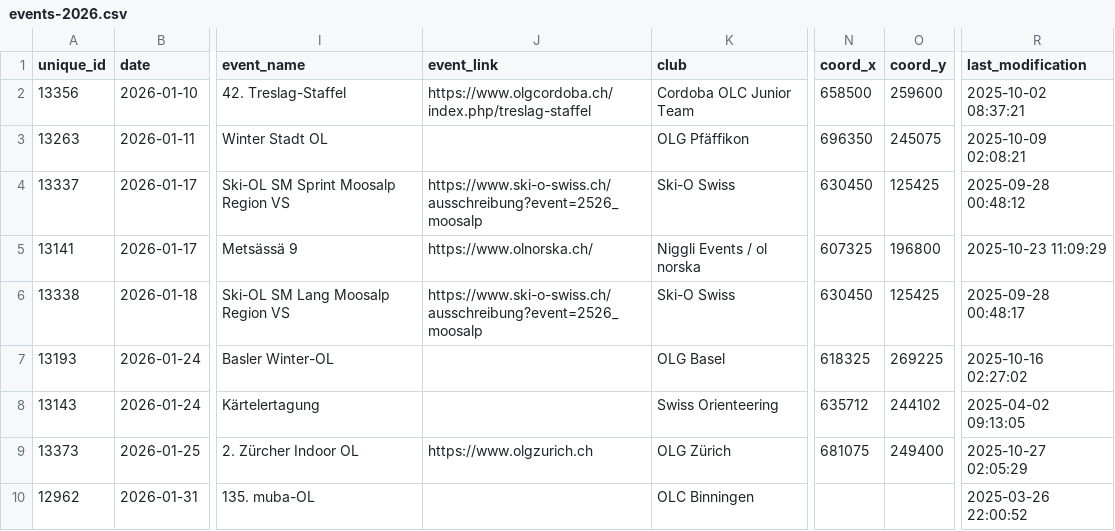
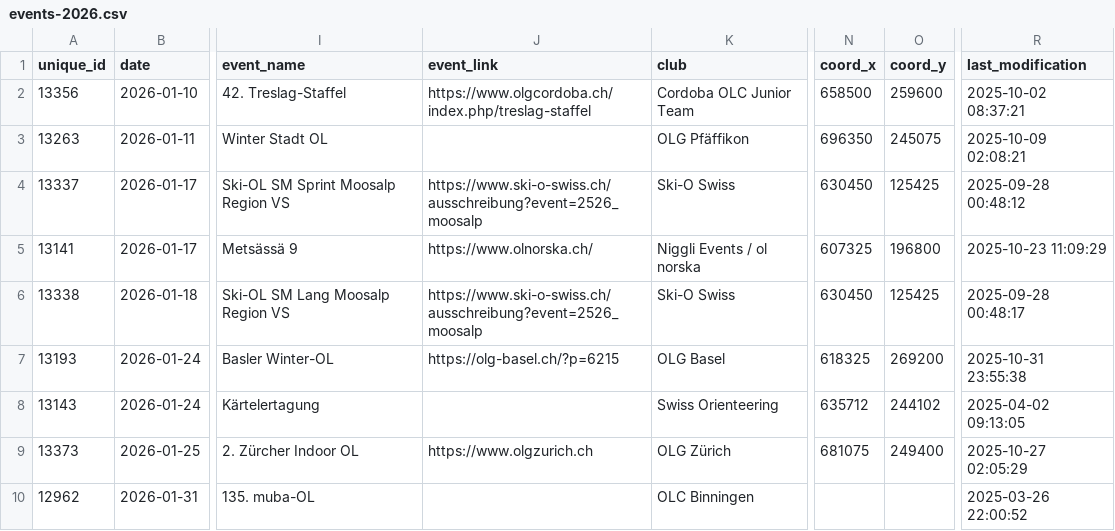
Before and after one commit to fabianHueni/swiss-orienteering-events, a CSV file: public/data/events-2026.csv, drawn as a sheet; only a part is shown, gaps mark what is left out; the diff names each change by its address in the sheet, - before the commit and + after, or states it on an @@ line.

```diff
--- a/public/data/events-2026.csv
+++ b/public/data/events-2026.csv
-J7 (event_link): (empty)
+J7 (event_link): https://olg-basel.ch/?p=6215
-O7 (coord_y): 269225
+O7 (coord_y): 269200
-R7 (last_modification): 2025-10-16 02:27:02
+R7 (last_modification): 2025-10-31 23:55:38
```
